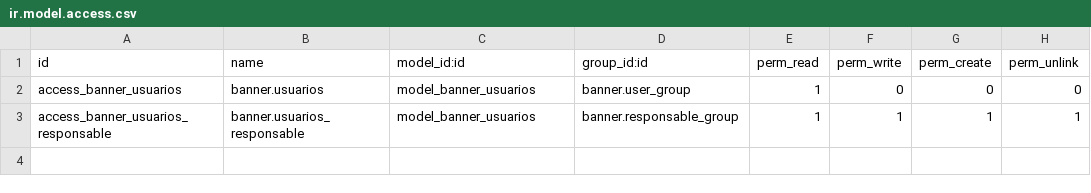
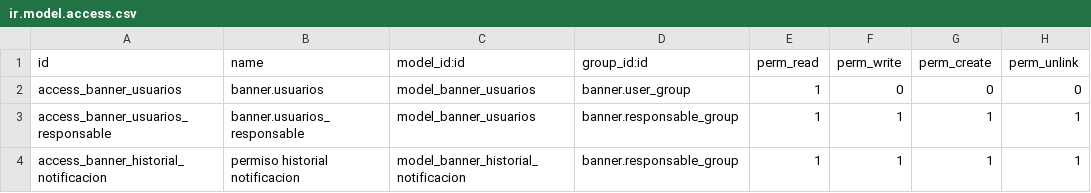
Before and after one commit to SOSTecnico/Odoo_PuceSD, a CSV file: custom_addons/Bitacora/banner/security/ir.model.access.csv, drawn as a sheet; the diff names each change by its address in the sheet, - before the commit and + after, or states it on an @@ line.

Commit message:
Historial de Notificaciones
Mediante un nuevo modulo que sera para la fecha y el usuario, aparte una vista. En la cual se mostraran la fecha y hora en la cual
se envio una notificacion con su respectivo usuario. Para ayudar a tener un control sobre que fecha y hora se enviaron correos a sus respectivos usuarios.

```diff
--- a/custom_addons/Bitacora/banner/security/ir.model.access.csv
+++ b/custom_addons/Bitacora/banner/security/ir.model.access.csv
+row 4: access_banner_historial_notificacion | permiso historial notificacion | model_banner_historial_notificacion | banner.responsable_group | 1 | 1 | 1 | 1
```
Also changed, not shown: 6 other files.
